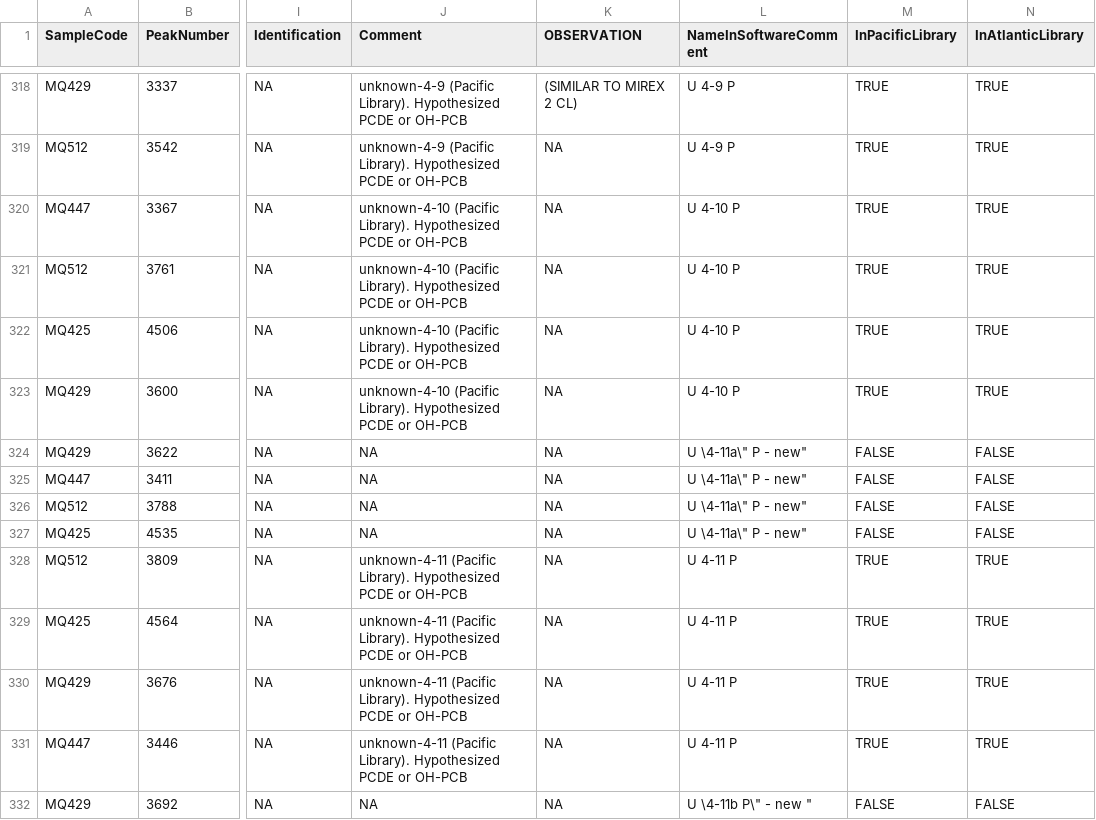
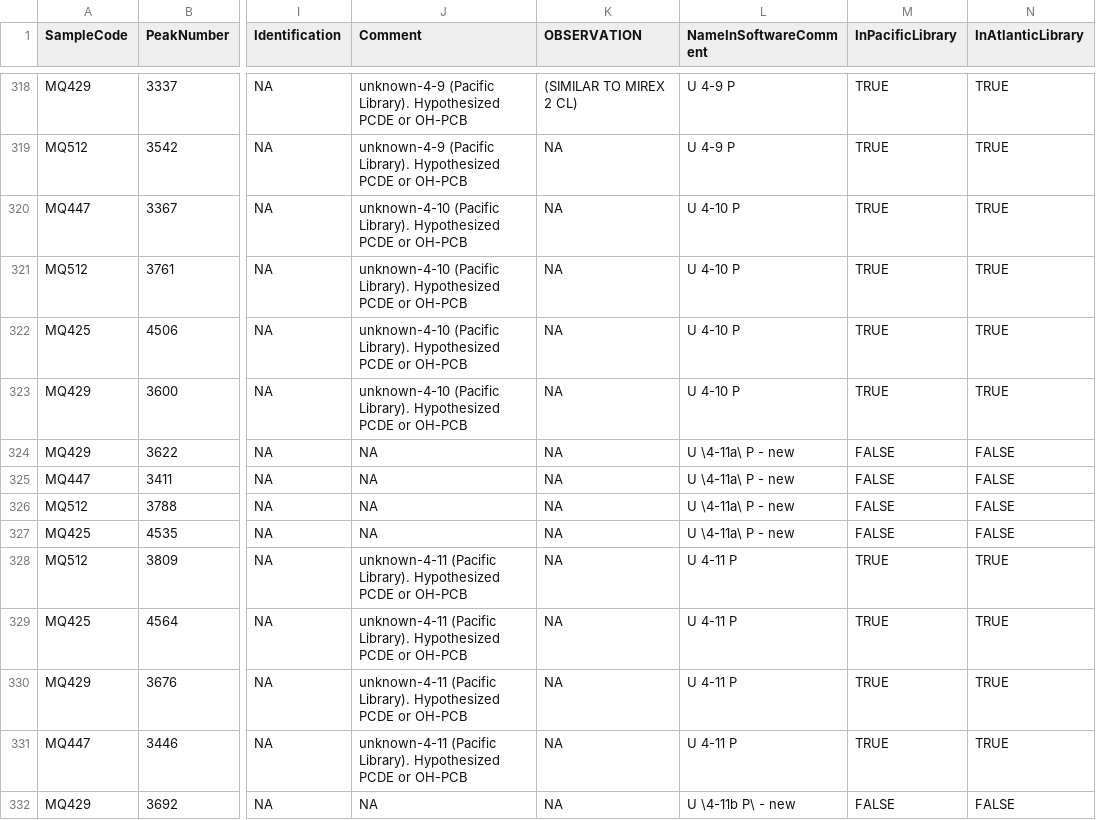
Before and after one commit to OrgMassSpec/SpecLibDolphin2016, a CSV file: SpecLibDolphin2016/data/MetaDataDolphin.csv, drawn as a sheet; only a part is shown, gaps mark what is left out; the diff covers the shown part only; the diff names each change by its address in the sheet, - before the commit and + after, or states it on an @@ line.

```diff
--- a/SpecLibDolphin2016/data/MetaDataDolphin.csv
+++ b/SpecLibDolphin2016/data/MetaDataDolphin.csv
-L324:L327 (NameInSoftwareComment): U \4-11a\" P - new"
+L324:L327 (NameInSoftwareComment): U \4-11a\ P - new
-L332 (NameInSoftwareComment): U \4-11b P\" - new "
+L332 (NameInSoftwareComment): U \4-11b P\ - new
```
Also changed, not shown: 74 edited cells elsewhere in this file, 5 other files.
